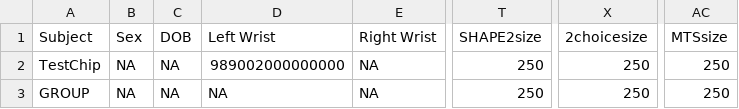
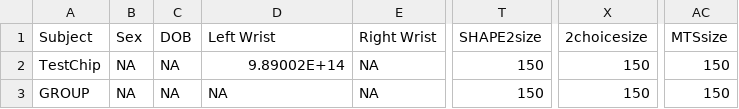
Before and after one commit to Pierre-Lab-UW/ChimpPygames, a CSV file: primate_params.csv, drawn as a sheet; only a part is shown, gaps mark what is left out; the diff names each change by its address in the sheet, - before the commit and + after, or states it on an @@ line.

Commit message:
wd

```diff
--- a/primate_params.csv
+++ b/primate_params.csv
-D2 (Left Wrist): 989002000000000
+D2 (Left Wrist): 9.89002E+14
-T2:T3 (SHAPE2size): 250
+T2:T3 (SHAPE2size): 150
-X2:X3 (2choicesize): 250
+X2:X3 (2choicesize): 150
-AC2:AC3 (MTSsize): 250
+AC2:AC3 (MTSsize): 150
```
